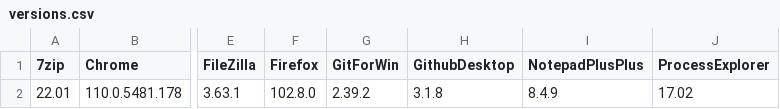
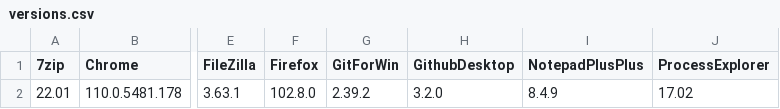
Before and after one commit to Grips001/beholder, a CSV file: versions.csv, drawn as a sheet; only a part is shown, gaps mark what is left out; the diff names each change by its address in the sheet, - before the commit and + after, or states it on an @@ line.

```diff
--- a/versions.csv
+++ b/versions.csv
-H2 (GithubDesktop): 3.1.8
+H2 (GithubDesktop): 3.2.0
```
Also changed, not shown: 4 other files.
